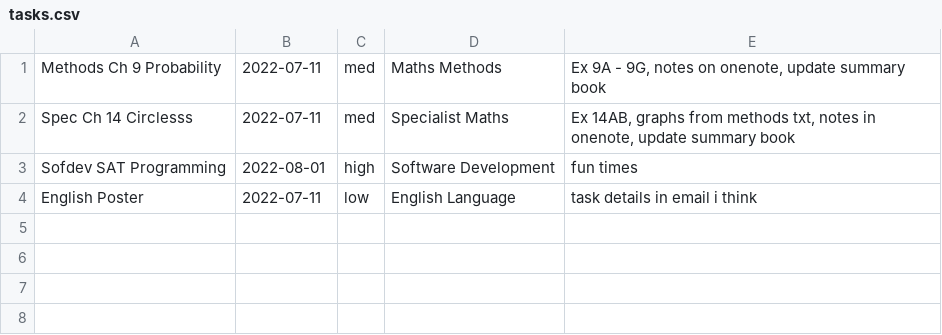
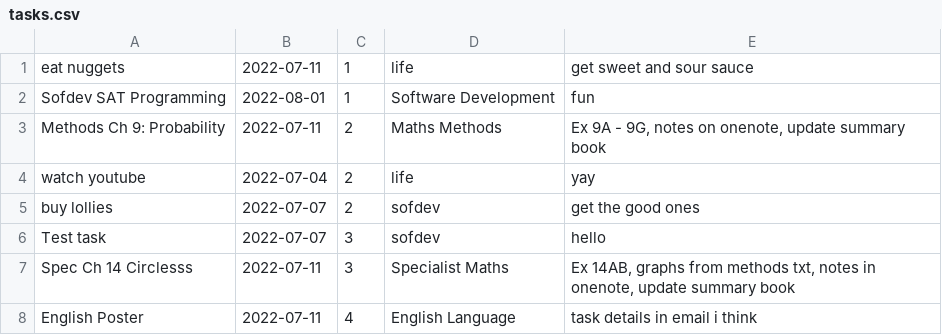
Before and after one commit to p3ngy/SAT, a CSV file: data/users/zen/tasks.csv, drawn as a sheet.

```diff
--- a/data/users/zen/tasks.csv
+++ b/data/users/zen/tasks.csv
@@ -1,4 +1,8 @@
-"Methods Ch 9 Probability",2022-07-11,med,"Maths Methods","Ex 9A - 9G, notes on onenote, update summary book"
-"Spec Ch 14 Circlesss",2022-07-11,med,"Specialist Maths","Ex 14AB, graphs from methods txt, notes in onenote, update summary book"
-"Sofdev SAT Programming",2022-08-01,high,"Software Development","fun times"
-"English Poster",2022-07-11,low,"English Language","task details in email i think"
+"eat nuggets",2022-07-11,1,life,"get sweet and sour sauce"
+"Sofdev SAT Programming",2022-08-01,1,"Software Development",fun
+"Methods Ch 9: Probability",2022-07-11,2,"Maths Methods","Ex 9A - 9G, notes on onenote, update summary book"
+"watch youtube",2022-07-04,2,life,yay
+"buy lollies",2022-07-07,2,sofdev,"get the good ones"
+"Test task",2022-07-07,3,sofdev,hello
+"Spec Ch 14 Circlesss",2022-07-11,3,"Specialist Maths","Ex 14AB, graphs from methods txt, notes in onenote, update summary book"
+"English Poster",2022-07-11,4,"English Language","task details in email i think"
```
Also changed, not shown: 5 other files.
